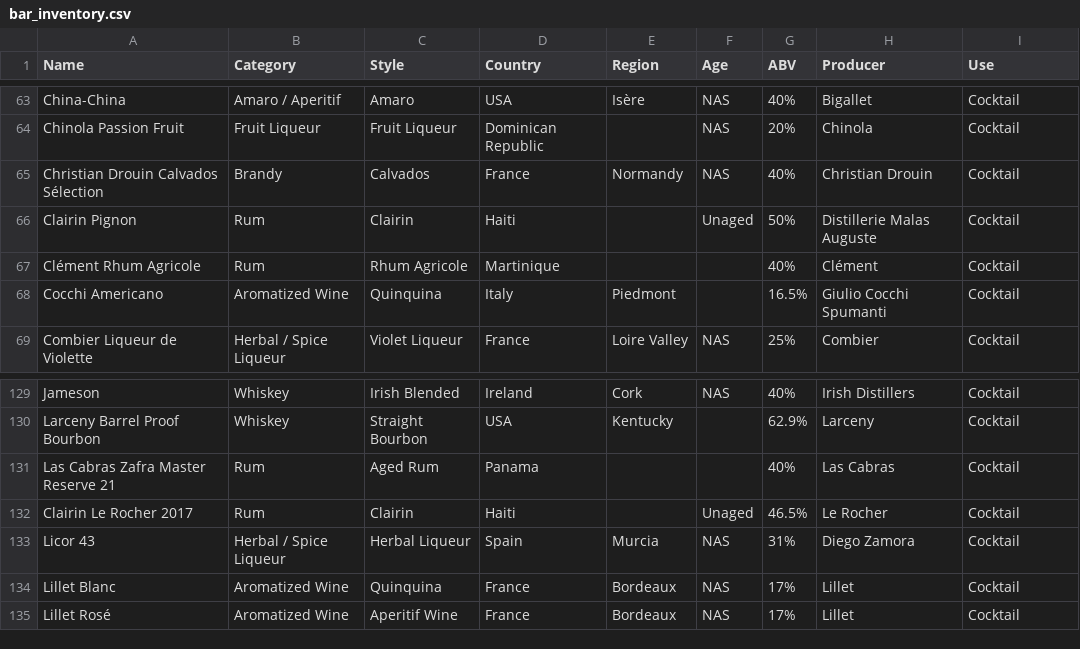
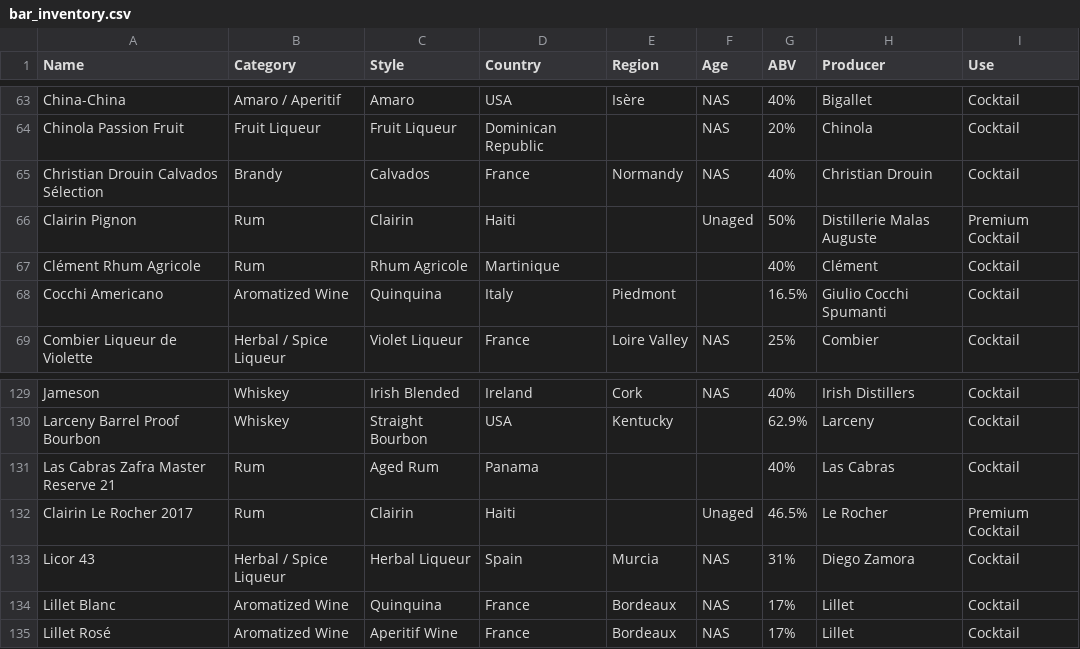
Before and after one commit to isgilman/Lloid, a CSV file: Data/bar_inventory.csv, drawn as a sheet; only a part is shown, gaps mark what is left out; the diff covers the shown part only.

```diff
--- a/Data/bar_inventory.csv
+++ b/Data/bar_inventory.csv
@@ -65,3 +65,3 @@ Chinola Passion Fruit,Fruit Liqueur,Fruit Liqueur,Dominican Republic,,NAS,20%,Ch
 Christian Drouin Calvados Sélection,Brandy,Calvados,France,Normandy,NAS,40%,Christian Drouin,Cocktail
-Clairin Pignon,Rum,Clairin,Haiti,,Unaged,50%,Distillerie Malas Auguste,Cocktail
+Clairin Pignon,Rum,Clairin,Haiti,,Unaged,50%,Distillerie Malas Auguste,Premium Cocktail
 Clément Rhum Agricole,Rum,Rhum Agricole,Martinique,,,40%,Clément,Cocktail
@@ -131,3 +131,3 @@ Larceny Barrel Proof Bourbon,Whiskey,Straight Bourbon,USA,Kentucky,,62.9%,Larcen
 Las Cabras Zafra Master Reserve 21,Rum,Aged Rum,Panama,,,40%,Las Cabras,Cocktail
-Clairin Le Rocher 2017,Rum,Clairin,Haiti,,Unaged,46.5%,Le Rocher,Cocktail
+Clairin Le Rocher 2017,Rum,Clairin,Haiti,,Unaged,46.5%,Le Rocher,Premium Cocktail
 Licor 43,Herbal / Spice Liqueur,Herbal Liqueur,Spain,Murcia,NAS,31%,Diego Zamora,Cocktail
```
Also changed, not shown: 4 added rows, 1 removed row and 6 edited cells elsewhere in this file, 8 other files.
